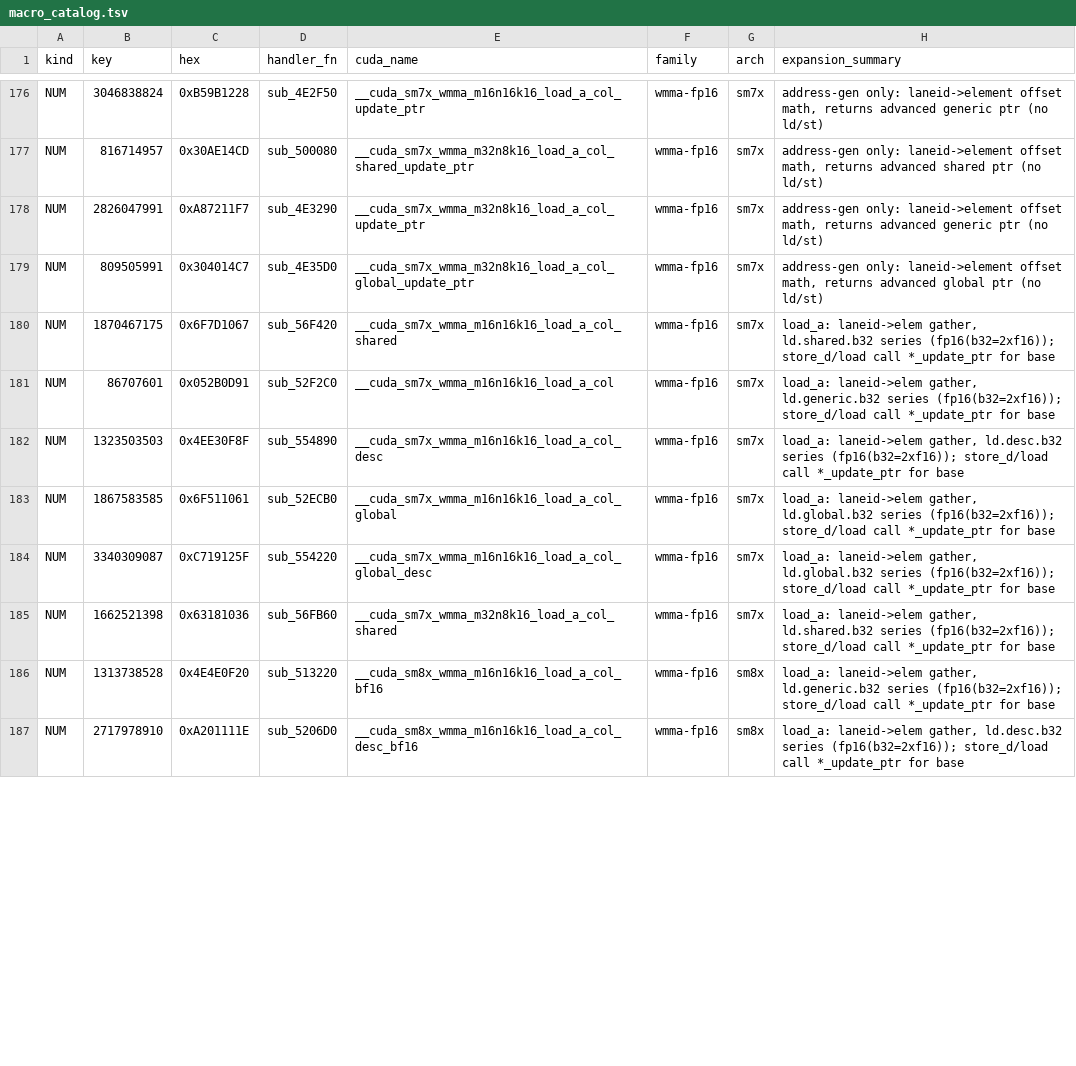
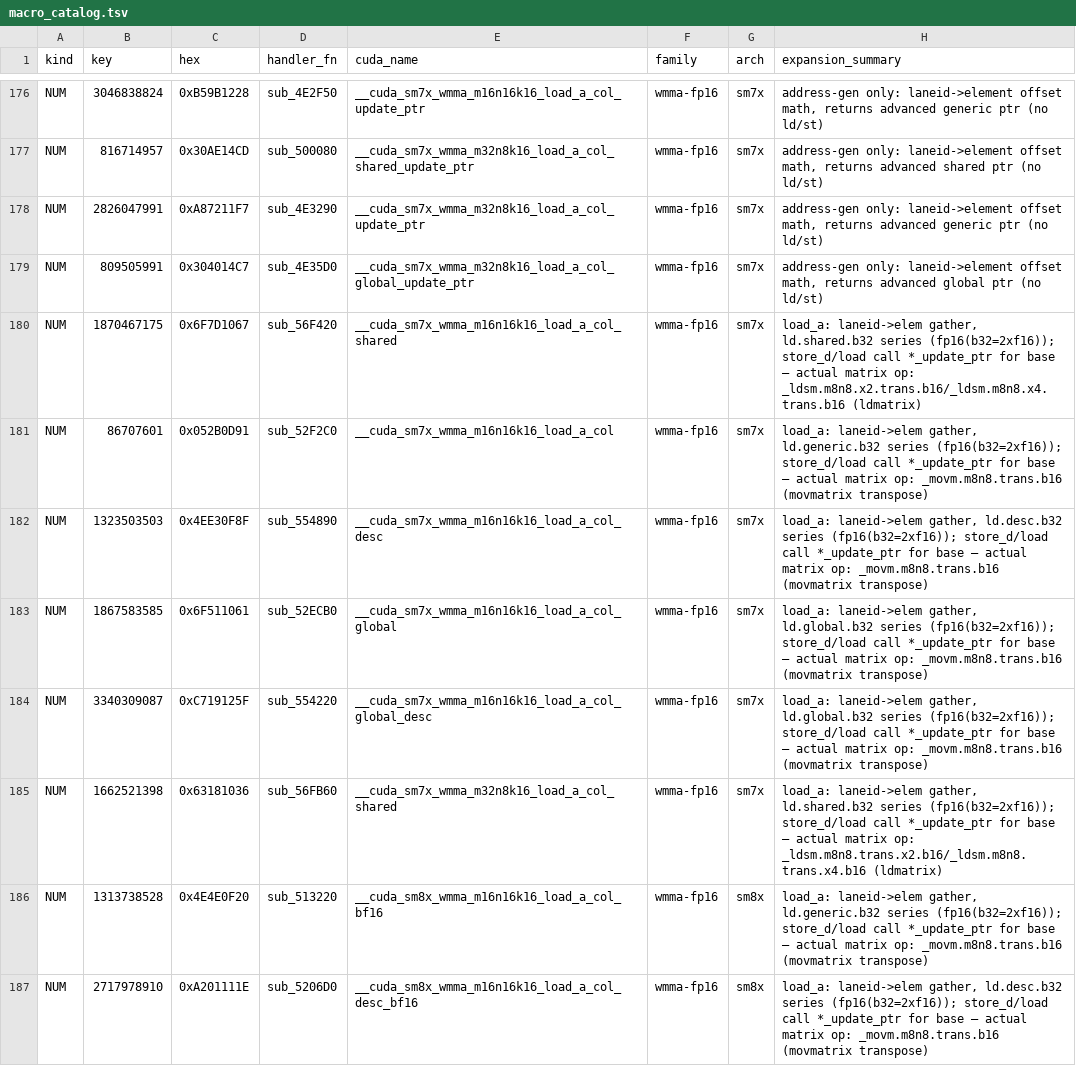
Before and after one commit to GrigoryEvko/crucible-notes, a TSV file: decoded/ptxas-pseudo-instructions/macro_catalog.tsv, drawn as a sheet; only a part is shown, gaps mark what is left out; the diff covers the shown part only.

Commit message:
macro_catalog: fix 2 expansion errors + name the real ldmatrix op on 69 WMMA rows
Audit of the pseudo-instruction catalog against the macro-pool templates found:
- __cuda_sm70_wmma_downconvert used cvt.rz (copied from its _satfinite sibling);
  the template is cvt.rn. Fixed.
- __cuda_sm10x_get_warp_rank summary said 'sm72' and family vote/ballot; it is an
  sm10x %tid/%ntid index helper. Fixed.
- 69 WMMA load rows summarized as a generic 'ld.<space>.b32 series' actually emit
  ldmatrix (_ldsm.m8n8.*) / movmatrix (_movm.m8n8.trans.b16); appended the real
  per-row matrix op read from each template. Registrar/keying/names verified
  airtight (473/473 adler32, 472/472 names in binary).

```diff
--- a/decoded/ptxas-pseudo-instructions/macro_catalog.tsv
+++ b/decoded/ptxas-pseudo-instructions/macro_catalog.tsv
@@ -179,9 +179,9 @@ NUM	2826047991	0xA87211F7	sub_4E3290	__cuda_sm7x_wmma_m32n8k16_load_a_col_update
 NUM	809505991	0x304014C7	sub_4E35D0	__cuda_sm7x_wmma_m32n8k16_load_a_col_global_update_ptr	wmma-fp16	sm7x	address-gen only: laneid->element offset math, returns advanced global ptr (no ld/st)
-NUM	1870467175	0x6F7D1067	sub_56F420	__cuda_sm7x_wmma_m16n16k16_load_a_col_shared	wmma-fp16	sm7x	load_a: laneid->elem gather, ld.shared.b32 series (fp16(b32=2xf16)); store_d/load call *_update_ptr for base
-NUM	86707601	0x052B0D91	sub_52F2C0	__cuda_sm7x_wmma_m16n16k16_load_a_col	wmma-fp16	sm7x	load_a: laneid->elem gather, ld.generic.b32 series (fp16(b32=2xf16)); store_d/load call *_update_ptr for base
-NUM	1323503503	0x4EE30F8F	sub_554890	__cuda_sm7x_wmma_m16n16k16_load_a_col_desc	wmma-fp16	sm7x	load_a: laneid->elem gather, ld.desc.b32 series (fp16(b32=2xf16)); store_d/load call *_update_ptr for base
-NUM	1867583585	0x6F511061	sub_52ECB0	__cuda_sm7x_wmma_m16n16k16_load_a_col_global	wmma-fp16	sm7x	load_a: laneid->elem gather, ld.global.b32 series (fp16(b32=2xf16)); store_d/load call *_update_ptr for base
-NUM	3340309087	0xC719125F	sub_554220	__cuda_sm7x_wmma_m16n16k16_load_a_col_global_desc	wmma-fp16	sm7x	load_a: laneid->elem gather, ld.global.b32 series (fp16(b32=2xf16)); store_d/load call *_update_ptr for base
-NUM	1662521398	0x63181036	sub_56FB60	__cuda_sm7x_wmma_m32n8k16_load_a_col_shared	wmma-fp16	sm7x	load_a: laneid->elem gather, ld.shared.b32 series (fp16(b32=2xf16)); store_d/load call *_update_ptr for base
-NUM	1313738528	0x4E4E0F20	sub_513220	__cuda_sm8x_wmma_m16n16k16_load_a_col_bf16	wmma-fp16	sm8x	load_a: laneid->elem gather, ld.generic.b32 series (fp16(b32=2xf16)); store_d/load call *_update_ptr for base
-NUM	2717978910	0xA201111E	sub_5206D0	__cuda_sm8x_wmma_m16n16k16_load_a_col_desc_bf16	wmma-fp16	sm8x	load_a: laneid->elem gather, ld.desc.b32 series (fp16(b32=2xf16)); store_d/load call *_update_ptr for base
+NUM	1870467175	0x6F7D1067	sub_56F420	__cuda_sm7x_wmma_m16n16k16_load_a_col_shared	wmma-fp16	sm7x	load_a: laneid->elem gather, ld.shared.b32 series (fp16(b32=2xf16)); store_d/load call *_update_ptr for base  — actual matrix op: _ldsm.m8n8.x2.trans.b16/_ldsm.m8n8.x4.trans.b16 (ldmatrix)
+NUM	86707601	0x052B0D91	sub_52F2C0	__cuda_sm7x_wmma_m16n16k16_load_a_col	wmma-fp16	sm7x	load_a: laneid->elem gather, ld.generic.b32 series (fp16(b32=2xf16)); store_d/load call *_update_ptr for base  — actual matrix op: _movm.m8n8.trans.b16 (movmatrix transpose)
+NUM	1323503503	0x4EE30F8F	sub_554890	__cuda_sm7x_wmma_m16n16k16_load_a_col_desc	wmma-fp16	sm7x	load_a: laneid->elem gather, ld.desc.b32 series (fp16(b32=2xf16)); store_d/load call *_update_ptr for base  — actual matrix op: _movm.m8n8.trans.b16 (movmatrix transpose)
+NUM	1867583585	0x6F511061	sub_52ECB0	__cuda_sm7x_wmma_m16n16k16_load_a_col_global	wmma-fp16	sm7x	load_a: laneid->elem gather, ld.global.b32 series (fp16(b32=2xf16)); store_d/load call *_update_ptr for base  — actual matrix op: _movm.m8n8.trans.b16 (movmatrix transpose)
+NUM	3340309087	0xC719125F	sub_554220	__cuda_sm7x_wmma_m16n16k16_load_a_col_global_desc	wmma-fp16	sm7x	load_a: laneid->elem gather, ld.global.b32 series (fp16(b32=2xf16)); store_d/load call *_update_ptr for base  — actual matrix op: _movm.m8n8.trans.b16 (movmatrix transpose)
+NUM	1662521398	0x63181036	sub_56FB60	__cuda_sm7x_wmma_m32n8k16_load_a_col_shared	wmma-fp16	sm7x	load_a: laneid->elem gather, ld.shared.b32 series (fp16(b32=2xf16)); store_d/load call *_update_ptr for base  — actual matrix op: _ldsm.m8n8.trans.x2.b16/_ldsm.m8n8.trans.x4.b16 (ldmatrix)
+NUM	1313738528	0x4E4E0F20	sub_513220	__cuda_sm8x_wmma_m16n16k16_load_a_col_bf16	wmma-fp16	sm8x	load_a: laneid->elem gather, ld.generic.b32 series (fp16(b32=2xf16)); store_d/load call *_update_ptr for base  — actual matrix op: _movm.m8n8.trans.b16 (movmatrix transpose)
+NUM	2717978910	0xA201111E	sub_5206D0	__cuda_sm8x_wmma_m16n16k16_load_a_col_desc_bf16	wmma-fp16	sm8x	load_a: laneid->elem gather, ld.desc.b32 series (fp16(b32=2xf16)); store_d/load call *_update_ptr for base  — actual matrix op: _movm.m8n8.trans.b16 (movmatrix transpose)
```
Also changed, not shown: 64 edited cells elsewhere in this file.
